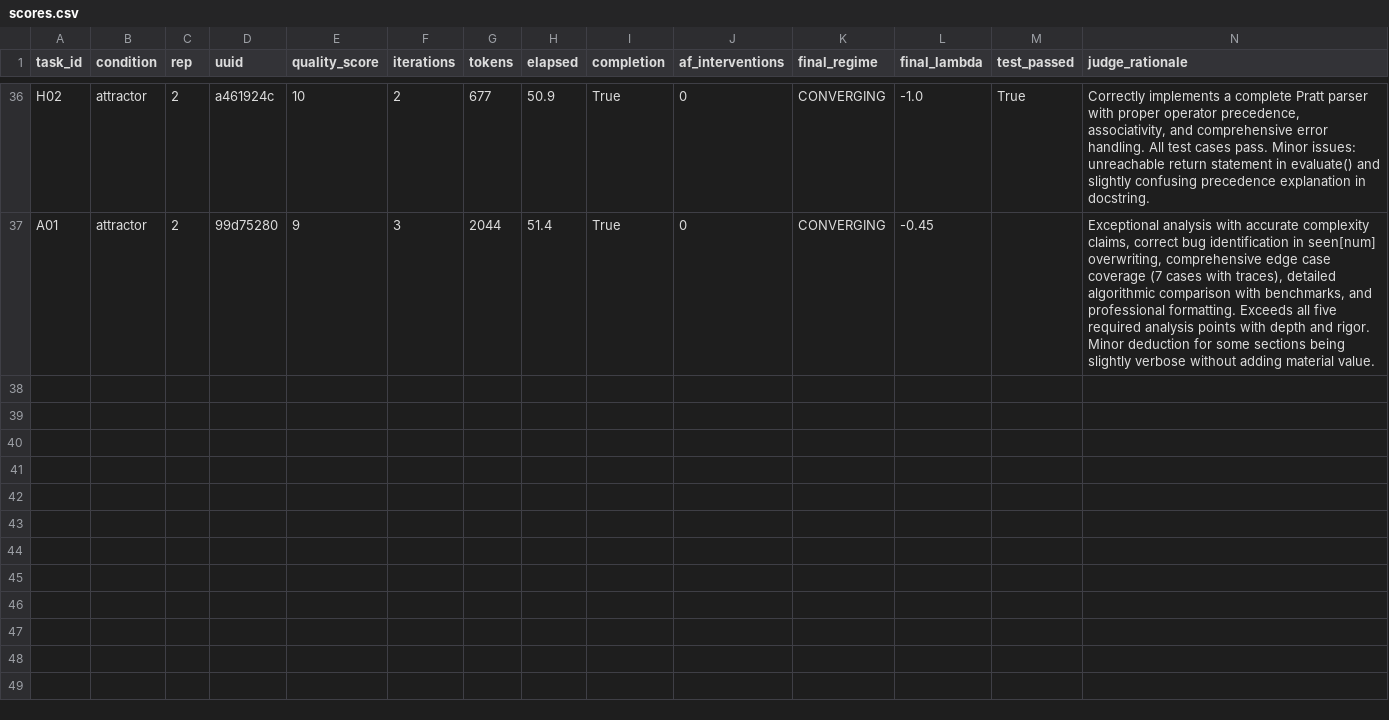
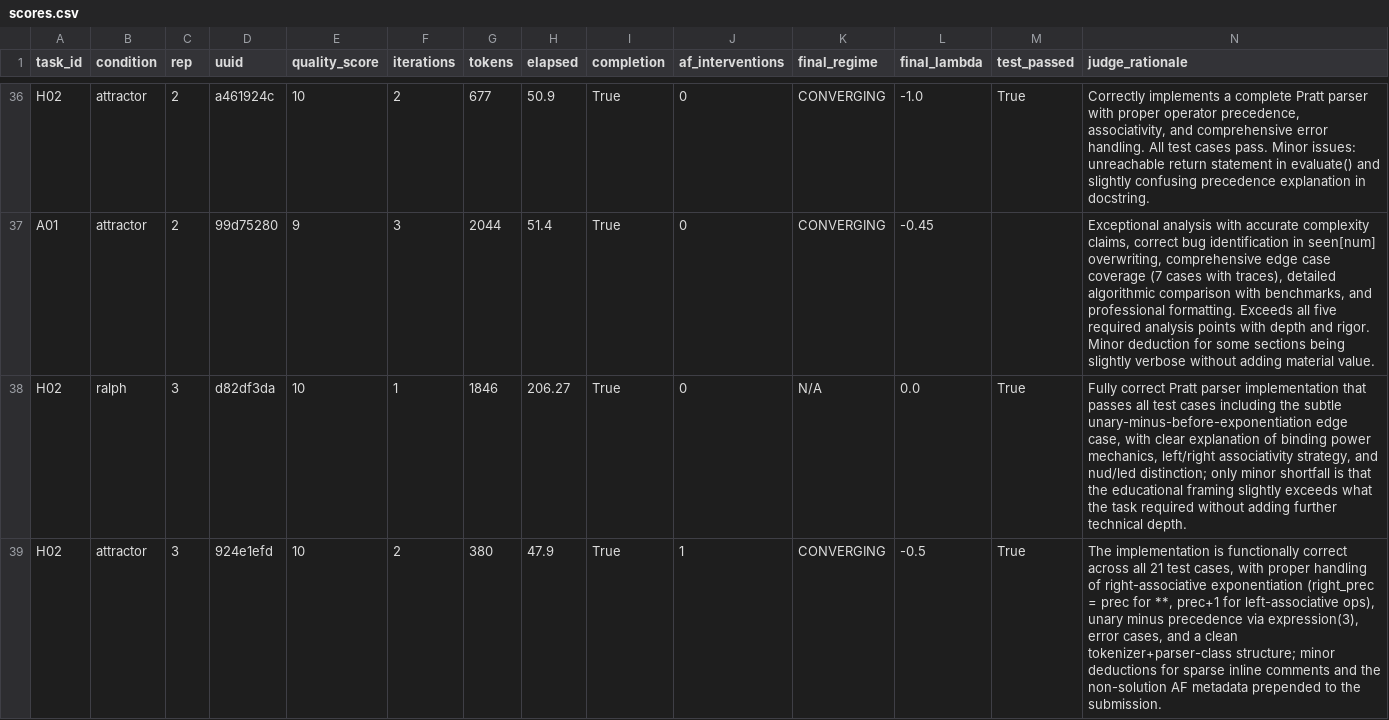
Before and after one commit to SharathSPhD/strange-wiggum, a CSV file: benchmark/results/scores.csv, drawn as a sheet; only a part is shown, gaps mark what is left out.

Commit message:
Complete benchmark run: fix numpy bool JSON serialization, validate all trials, generate final report

```diff
--- a/benchmark/results/scores.csv
+++ b/benchmark/results/scores.csv
@@ -37 +37,3 @@ H02,attractor,2,a461924c,10,2,677,50.9,True,0,CONVERGING,-1.0,True,"Correctly im
 A01,attractor,2,99d75280,9,3,2044,51.4,True,0,CONVERGING,-0.45,,"Exceptional analysis with accurate complexity claims, correct bug identification in seen[num] overwriting, comprehensive edge case coverage (7 cases with traces), detailed algorithmic comparison with benchmarks, and professional formatting. Exceeds all five required analysis points with depth and rigor. Minor deduction for some sections being slightly verbose without adding material value."
+H02,ralph,3,d82df3da,10,1,1846,206.27,True,0,N/A,0.0,True,"Fully correct Pratt parser implementation that passes all test cases including the subtle unary-minus-before-exponentiation edge case, with clear explanation of binding power mechanics, left/right associativity strategy, and nud/led distinction; only minor shortfall is that the educational framing slightly exceeds what the task required without adding further technical depth."
+H02,attractor,3,924e1efd,10,2,380,47.9,True,1,CONVERGING,-0.5,True,"The implementation is functionally correct across all 21 test cases, with proper handling of right-associative exponentiation (right_prec = prec for **, prec+1 for left-associative ops), unary minus precedence via expression(3), error cases, and a clean tokenizer+parser-class structure; minor deductions for sparse inline comments and the non-solution AF metadata prepended to the submission."
```
Also changed, not shown: 10 other files.
